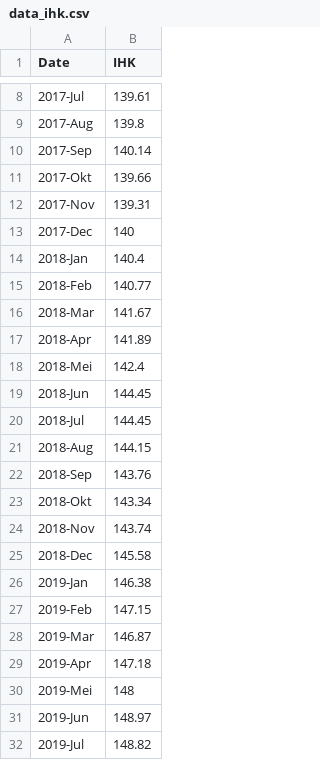
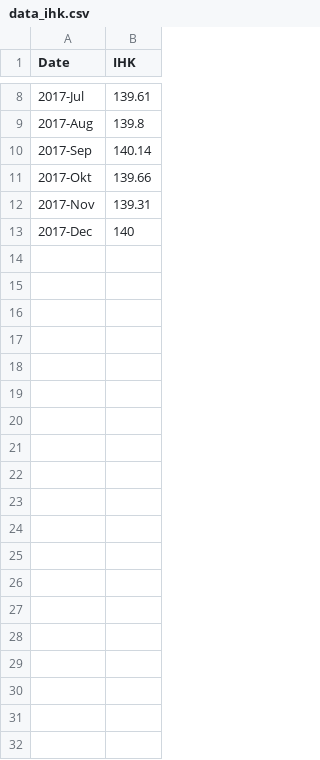
Before and after one commit to ifanvarian/ifanvarian, a CSV file: data_ihk.csv, drawn as a sheet; only a part is shown, gaps mark what is left out; the diff covers the shown part only; the diff names each change by its address in the sheet, - before the commit and + after, or states it on an @@ line.

Commit message:
Update data_ihk.csv

```diff
--- a/data_ihk.csv
+++ b/data_ihk.csv
-row 14: 2018-Jan | 140.4
-row 15: 2018-Feb | 140.77
-row 16: 2018-Mar | 141.67
-row 17: 2018-Apr | 141.89
-row 18: 2018-Mei | 142.4
-row 19: 2018-Jun | 144.45
-row 20: 2018-Jul | 144.45
-row 21: 2018-Aug | 144.15
-row 22: 2018-Sep | 143.76
-row 23: 2018-Okt | 143.34
-row 24: 2018-Nov | 143.74
-row 25: 2018-Dec | 145.58
-row 26: 2019-Jan | 146.38
-row 27: 2019-Feb | 147.15
-row 28: 2019-Mar | 146.87
-row 29: 2019-Apr | 147.18
-row 30: 2019-Mei | 148
-row 31: 2019-Jun | 148.97
-row 32: 2019-Jul | 148.82
```
Also changed, not shown: 29 removed rows elsewhere in this file.
